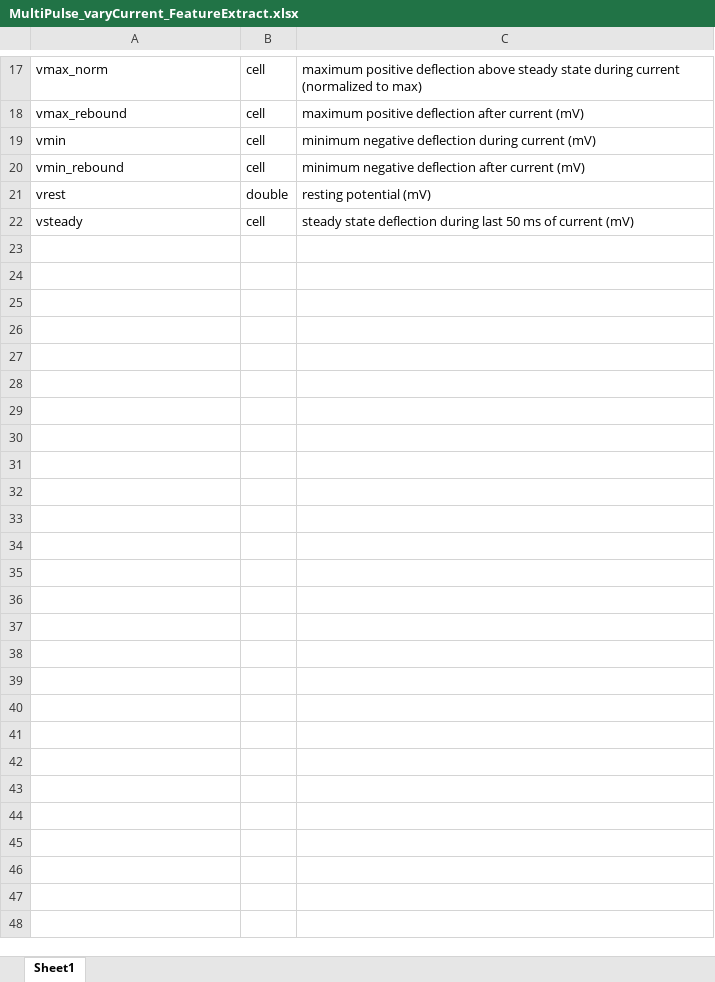
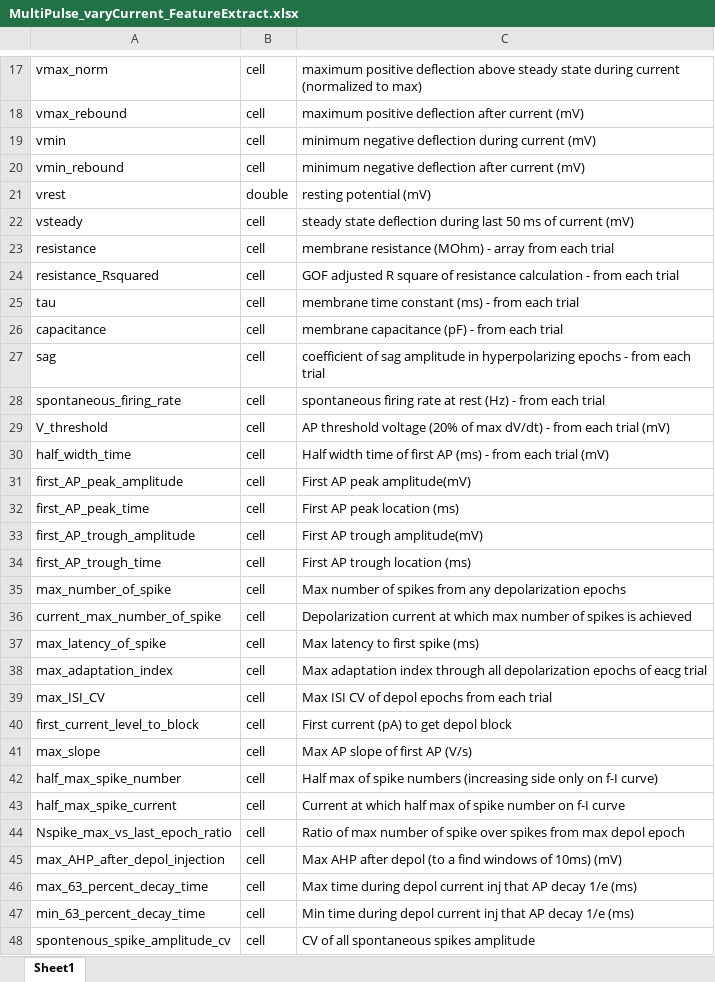
Before and after one commit to SchwartzNU/DJ_schwartzlab, an Excel workbook: result_table_templates/MultiPulse_varyCurrent_FeatureExtract.xlsx, sheet Sheet1, drawn as a sheet; only a part is shown, gaps mark what is left out; values as stored, in another font and other column widths than the file's, no borders; the diff names each change by its address in the sheet, - before the commit and + after, or states it on an @@ line.

Commit message:
Finalize FeatureExtract

```diff
--- a/result_table_templates/MultiPulse_varyCurrent_FeatureExtract.xlsx (sheet Sheet1)
+++ b/result_table_templates/MultiPulse_varyCurrent_FeatureExtract.xlsx (sheet Sheet1)
+row 23: resistance | cell | membrane resistance (MOhm) - array from each trial
+row 24: resistance_Rsquared | cell | GOF adjusted R square of resistance calculation - from each trial
+row 25: tau | cell | membrane time constant (ms) - from each trial
+row 26: capacitance | cell | membrane capacitance (pF) - from each trial
+row 27: sag | cell | coefficient of sag amplitude in hyperpolarizing epochs - from each trial
+row 28: spontaneous_firing_rate | cell | spontaneous firing rate at rest (Hz) - from each trial
+row 29: V_threshold | cell | AP threshold voltage (20% of max dV/dt) - from each trial (mV)
+row 30: half_width_time | cell | Half width time of first AP (ms) - from each trial (mV)
+row 31: first_AP_peak_amplitude | cell | First AP peak amplitude(mV)
+row 32: first_AP_peak_time | cell | First AP peak location (ms)
+row 33: first_AP_trough_amplitude | cell | First AP trough amplitude(mV)
+row 34: first_AP_trough_time | cell | First AP trough location (ms)
+row 35: max_number_of_spike | cell | Max number of spikes from any depolarization epochs
+row 36: current_max_number_of_spike | cell | Depolarization current at which max number of spikes is achieved
+row 37: max_latency_of_spike | cell | Max latency to first spike (ms)
+row 38: max_adaptation_index | cell | Max adaptation index through all depolarization epochs of eacg trial
+row 39: max_ISI_CV | cell | Max ISI CV of depol epochs from each trial
+row 40: first_current_level_to_block | cell | First current (pA) to get depol block
+row 41: max_slope | cell | Max AP slope of first AP (V/s)
+row 42: half_max_spike_number | cell | Half max of spike numbers (increasing side only on f-I curve)
+row 43: half_max_spike_current | cell | Current at which half max of spike number on f-I curve
+row 44: Nspike_max_vs_last_epoch_ratio | cell | Ratio of max number of spike over spikes from max depol epoch
+row 45: max_AHP_after_depol_injection | cell | Max AHP after depol (to a find windows of 10ms) (mV)
+row 46: max_63_percent_decay_time | cell | Max time during depol current inj that AP decay 1/e (ms)
+row 47: min_63_percent_decay_time | cell | Min time during depol current inj that AP decay 1/e (ms)
+row 48: spontenous_spike_amplitude_cv | cell | CV of all spontaneous spikes amplitude
```
Also changed, not shown: 5 other files.
